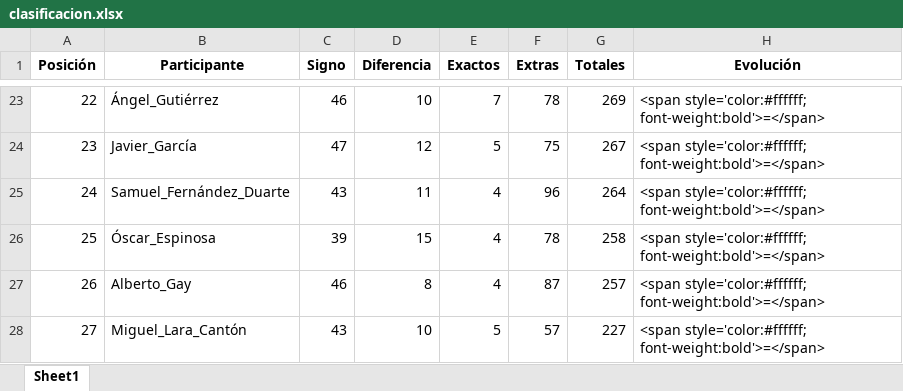
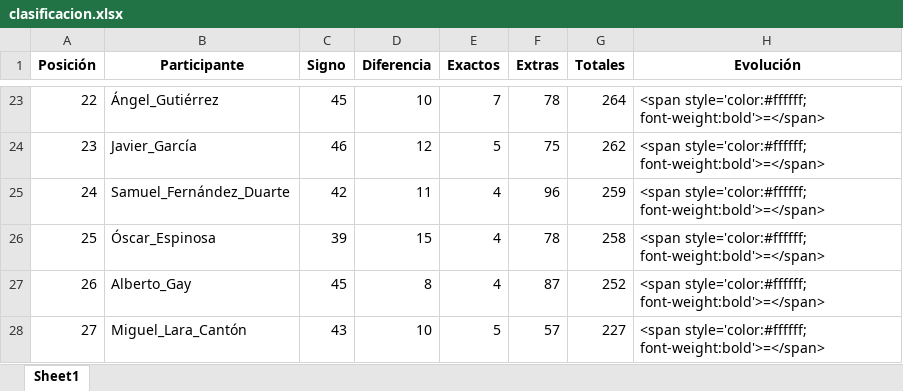
Before and after one commit to agay7/porra_mundial, an Excel workbook: clasificacion.xlsx, sheet Sheet1, drawn as a sheet; only a part is shown, gaps mark what is left out; values as stored, in another font and other column widths than the file's, no borders; the diff covers the shown part only; the diff names each change by its address in the sheet, - before the commit and + after, or states it on an @@ line.

```diff
--- a/clasificacion.xlsx (sheet Sheet1)
+++ b/clasificacion.xlsx (sheet Sheet1)
-C23 (Signo): 46
+C23 (Signo): 45
-G23 (Totales): 269
+G23 (Totales): 264
-C24 (Signo): 47
+C24 (Signo): 46
-G24 (Totales): 267
+G24 (Totales): 262
-C25 (Signo): 43
+C25 (Signo): 42
-G25 (Totales): 264
+G25 (Totales): 259
-C27 (Signo): 46
+C27 (Signo): 45
-G27 (Totales): 257
+G27 (Totales): 252
```
Also changed, not shown: 64 edited cells elsewhere in this sheet, 4 other files.
